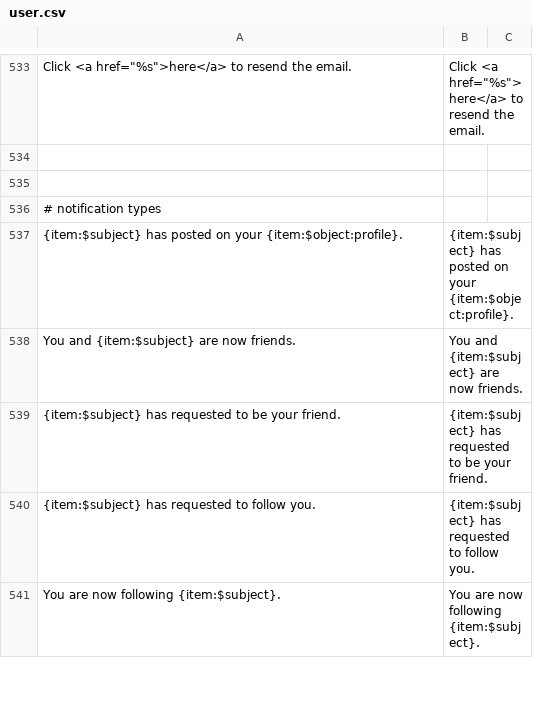
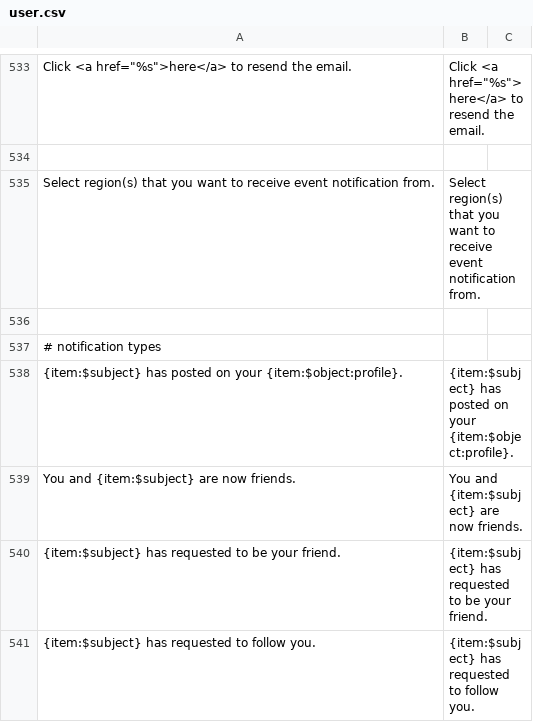
Before and after one commit to debu99/dan-doen-we-dat, a CSV file: application/web/DocumentRoot/application/languages/en/user.csv, drawn as a sheet; only a part is shown, gaps mark what is left out; the shorter side is filled out with more unchanged rows; the diff names each change by its address in the sheet, - before the commit and + after, or states it on an @@ line.

Commit message:
DAN-13: Add option to select regions

```diff
--- a/application/web/DocumentRoot/application/languages/en/user.csv
+++ b/application/web/DocumentRoot/application/languages/en/user.csv
+row 535: Select region(s) that you want to receive event notification from. | Select region(s) that you want to receive event notification from.
```
Also changed, not shown: 8 other files.
